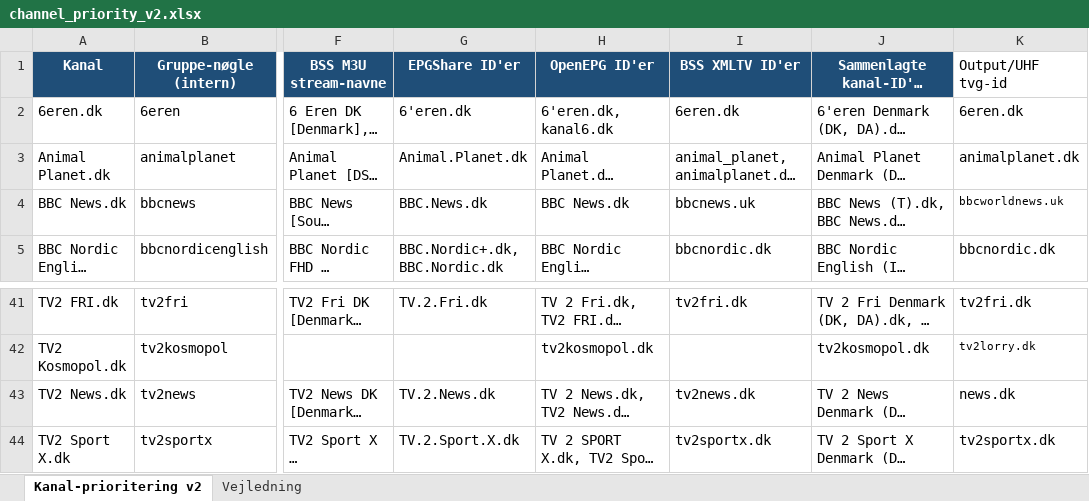
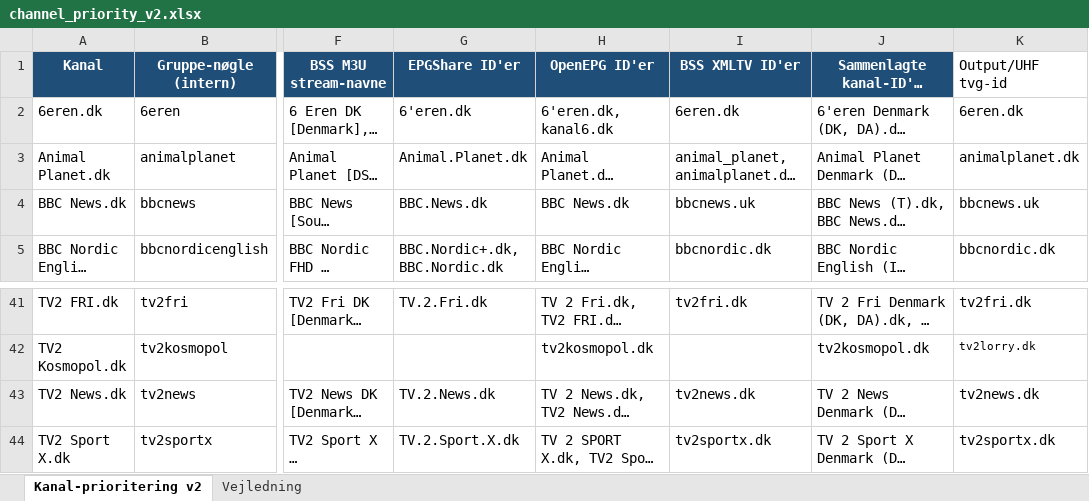
Before and after one commit to flanaganz/epgoal, an Excel workbook: data/channel_priority_v2.xlsx, sheet Kanal-prioritering v2, drawn as a sheet; only a part is shown, gaps mark what is left out; long unchanged cells end in …; values as stored, in another font and other column widths than the file's, no borders; the diff names each change by its address in the sheet, - before the commit and + after, or states it on an @@ line.

```diff
--- a/data/channel_priority_v2.xlsx (sheet Kanal-prioritering v2)
+++ b/data/channel_priority_v2.xlsx (sheet Kanal-prioritering v2)
-K4 (Output/UHF tvg-id): bbcworldnews.uk
+K4 (Output/UHF tvg-id): bbcnews.uk
@@ K4 text size: larger @@
-K43 (Output/UHF tvg-id): news.dk
+K43 (Output/UHF tvg-id): tv2news.dk
```
Also changed, not shown: 22 other files.
